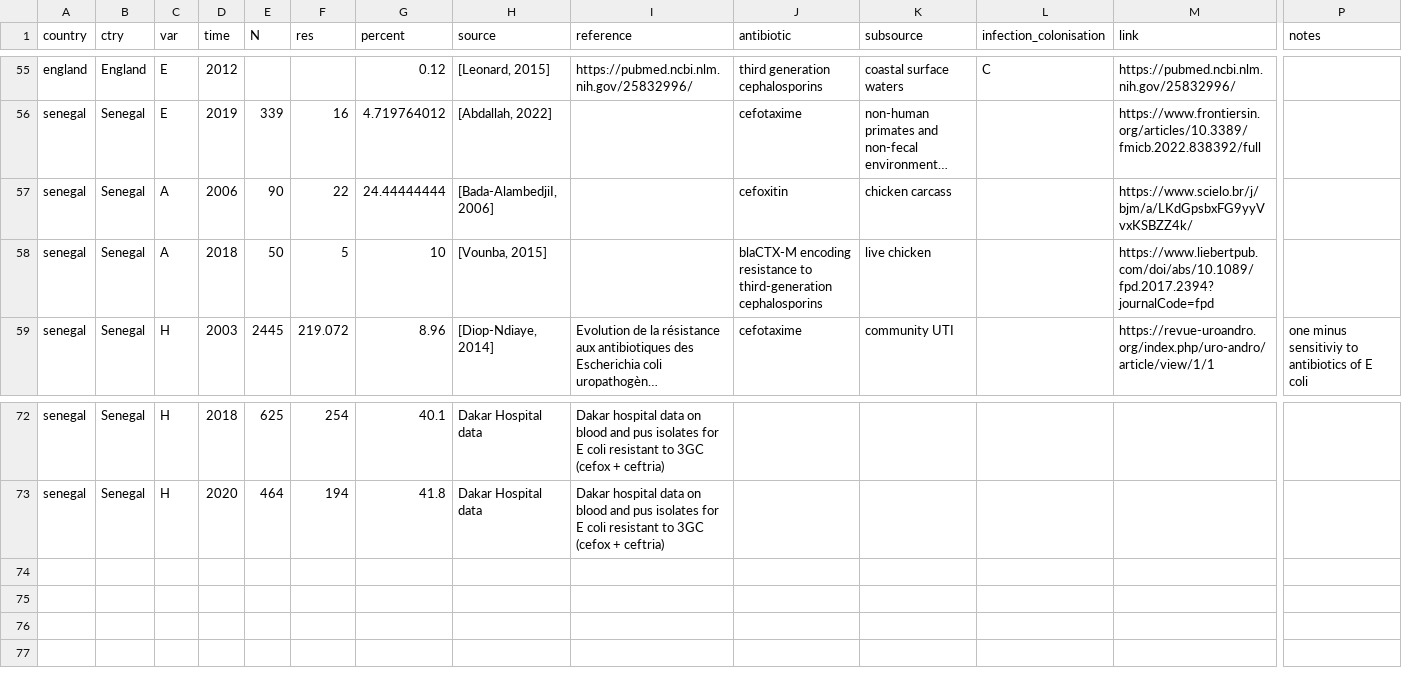
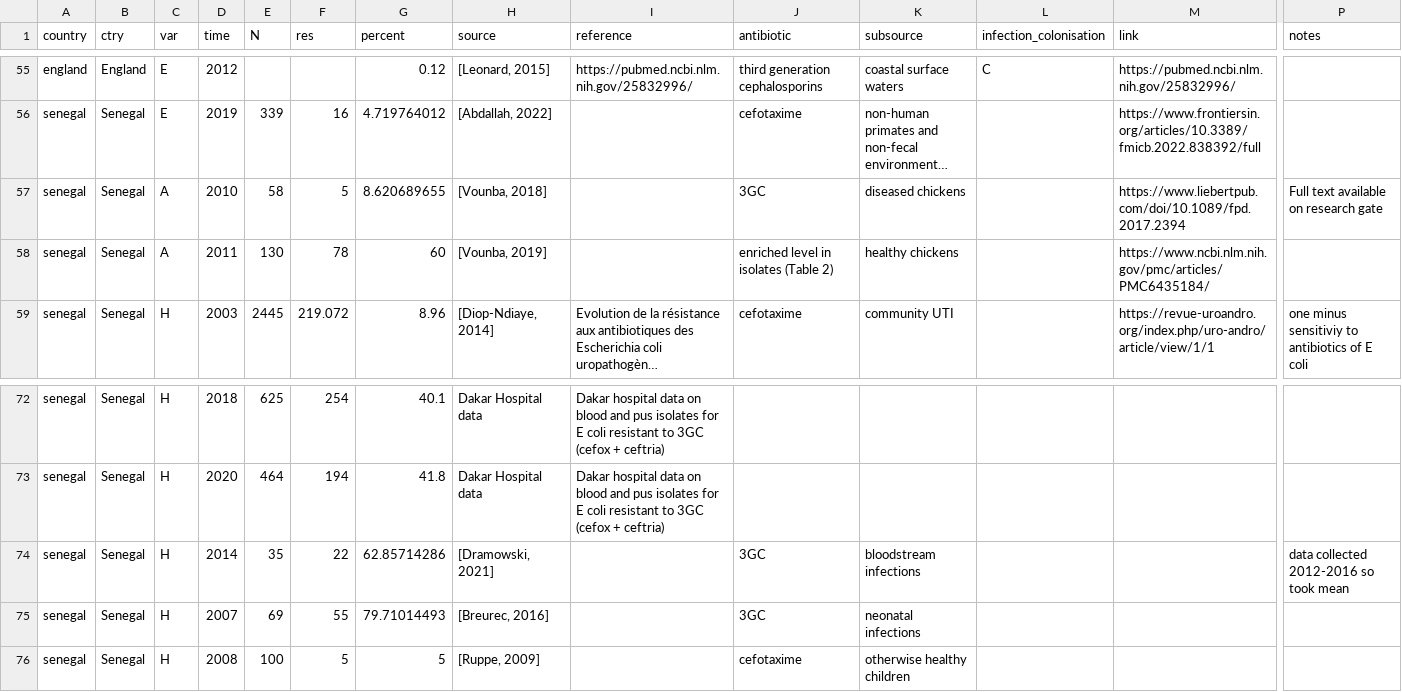
Before and after one commit to gwenknight/SEFASI_transmission_model, a CSV file: data/res.table.fit.csv, drawn as a sheet; only a part is shown, gaps mark what is left out; long unchanged cells end in …; removed rows and columns are numbered as before the commit, all else as after; rows hold the shown columns only; the diff names each change by its address in the sheet, - before the commit and + after, or states it on an @@ line.

Commit message:
Uploading all needed data files

```diff
--- a/data/res.table.fit.csv
+++ b/data/res.table.fit.csv
-row 57: senegal | Senegal | A | 2006 | 90 | 22 | 24.44444444 | [Bada-AlambedjiI, 2006] |  | cefoxitin | chicken carcass |  | https://www.scielo.br/j/bjm/a/LKdGpsbxFG9yyVvxKSBZZ4k/
-D57 (time): 2018
+D57 (time): 2010
-E57 (N): 50
+E57 (N): 58
-G57 (percent): 10
+G57 (percent): 8.620689655
-H57 (source): [Vounba, 2015]
+H57 (source): [Vounba, 2018]
-J57 (antibiotic): blaCTX-M encoding resistance to third-generation cephalosporins
+J57 (antibiotic): 3GC
-K57 (subsource): live chicken
+K57 (subsource): diseased chickens
-M57 (link): https://www.liebertpub.com/doi/abs/10.1089/fpd.2017.2394?journalCode=fpd
+M57 (link): https://www.liebertpub.com/doi/10.1089/fpd.2017.2394
-P57 (notes): (empty)
+P57 (notes): Full text available on research gate
+row 58: senegal | Senegal | A | 2011 | 130 | 78 | 60 | [Vounba, 2019] |  | enriched level in isolates (Table 2) | healthy chickens |  | https://www.ncbi.nlm.nih.gov/pmc/articles/PMC6435184/
+row 74: senegal | Senegal | H | 2014 | 35 | 22 | 62.85714286 | [Dramowski, 2021] |  | 3GC | bloodstream infections |  |  | data collected 2012-2016 so took mean
+row 75: senegal | Senegal | H | 2007 | 69 | 55 | 79.71014493 | [Breurec, 2016] |  | 3GC | neonatal infections
+row 76: senegal | Senegal | H | 2008 | 100 | 5 | 5 | [Ruppe, 2009] |  | cefotaxime | otherwise healthy children
```
Also changed, not shown: 4 other files.
